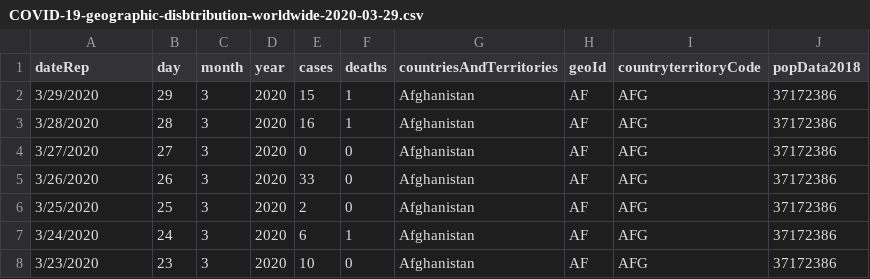
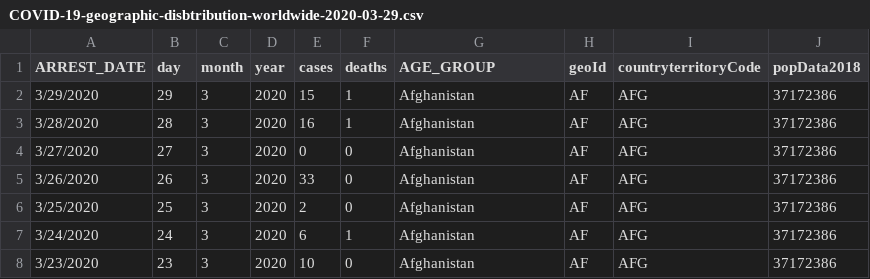
Before and after one commit to Jimmy-2/CrimapDashboard, a CSV file: COVID-19-geographic-disbtribution-worldwide-2020-03-29.csv, drawn as a sheet; only a part is shown.

```diff
--- a/COVID-19-geographic-disbtribution-worldwide-2020-03-29.csv
+++ b/COVID-19-geographic-disbtribution-worldwide-2020-03-29.csv
@@ -1,2 +1,2 @@
-dateRep,day,month,year,cases,deaths,countriesAndTerritories,geoId,countryterritoryCode,popData2018
+ARREST_DATE,day,month,year,cases,deaths,AGE_GROUP,geoId,countryterritoryCode,popData2018
 3/29/2020,29,3,2020,15,1,Afghanistan,AF,AFG,37172386
```
Also changed, not shown: 1 other file.
